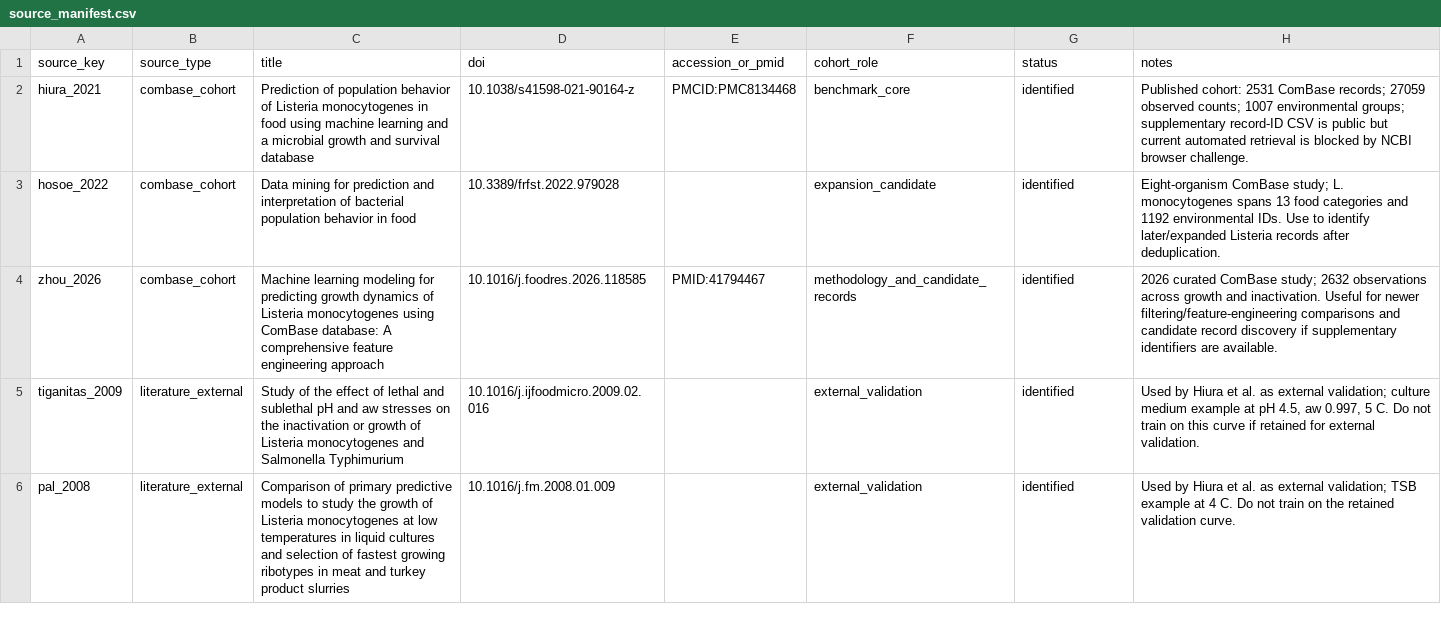
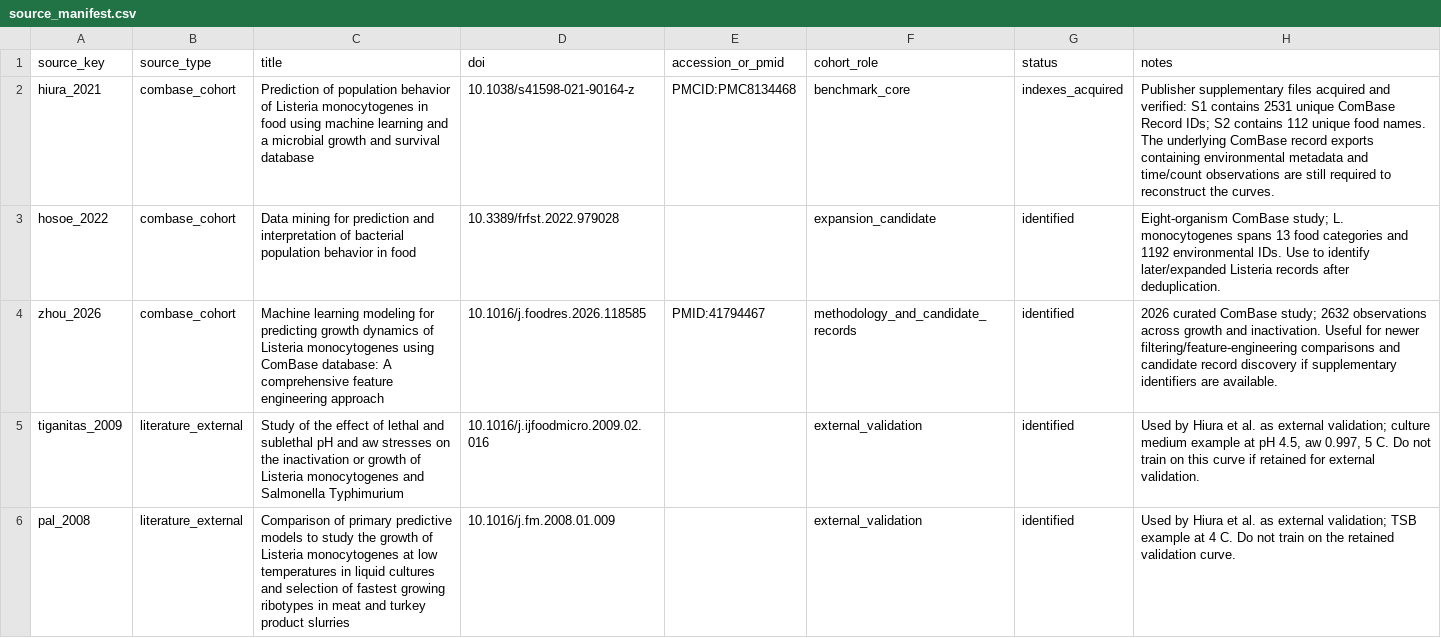
Before and after one commit to EphraimAsad/Iapetus, a CSV file: data/real_listeria/metadata/source_manifest.csv, drawn as a sheet; only a part is shown.

Commit message:
Mark Hiura Listeria supplement indexes acquired

```diff
--- a/data/real_listeria/metadata/source_manifest.csv
+++ b/data/real_listeria/metadata/source_manifest.csv
@@ -1,3 +1,3 @@
 source_key,source_type,title,doi,accession_or_pmid,cohort_role,status,notes
-hiura_2021,combase_cohort,"Prediction of population behavior of Listeria monocytogenes in food using machine learning and a microbial growth and survival database",10.1038/s41598-021-90164-z,PMCID:PMC8134468,benchmark_core,identified,"Published cohort: 2531 ComBase records; 27059 observed counts; 1007 environmental groups; supplementary record-ID CSV is public but current automated retrieval is blocked by NCBI browser challenge."
+hiura_2021,combase_cohort,"Prediction of population behavior of Listeria monocytogenes in food using machine learning and a microbial growth and survival database",10.1038/s41598-021-90164-z,PMCID:PMC8134468,benchmark_core,indexes_acquired,"Publisher supplementary files acquired and verified: S1 contains 2531 unique ComBase Record IDs; S2 contains 112 unique food names. The underlying ComBase record exports containing environmental metadata and time/count observations are still required to reconstruct the curves."
 hosoe_2022,combase_cohort,"Data mining for prediction and interpretation of bacterial population behavior in food",10.3389/frfst.2022.979028,,expansion_candidate,identified,"Eight-organism ComBase study; L. monocytogenes spans 13 food categories and 1192 environmental IDs. Use to identify later/expanded Listeria records after deduplication."
```
